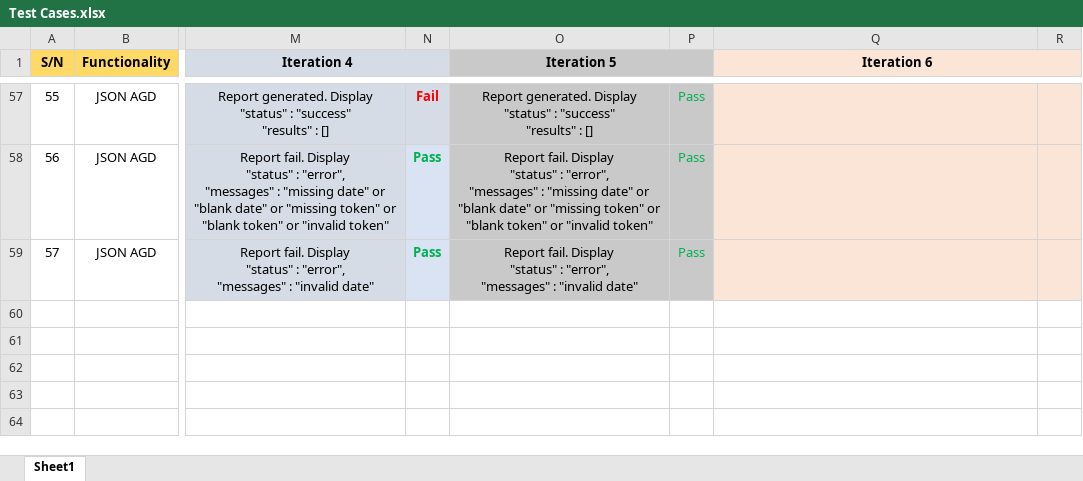
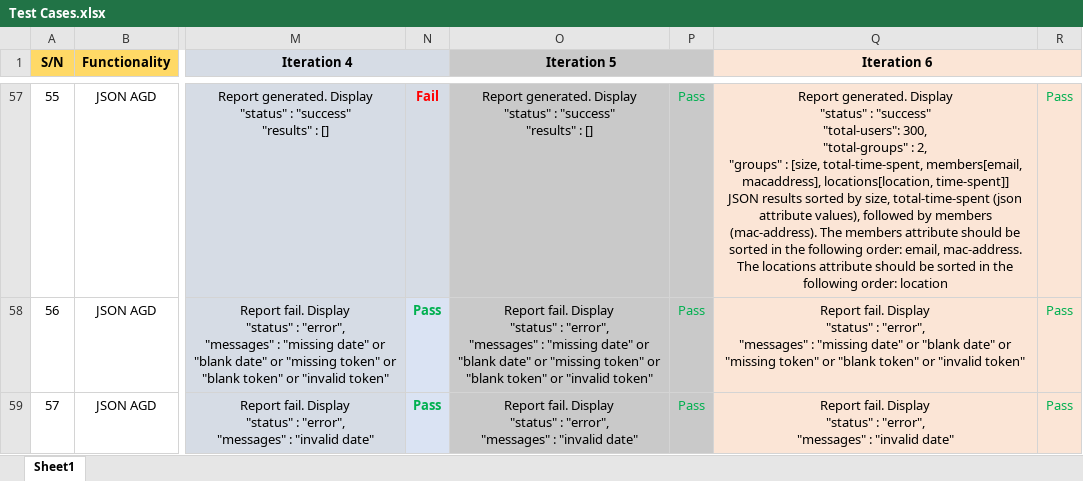
Before and after one commit to lameo/IS203_Project, an Excel workbook: testing/Test Cases.xlsx, sheet Sheet1, drawn as a sheet; only a part is shown, gaps mark what is left out; values as stored, in another font and other column widths than the file's, no borders; ↵ is a line break in a cell; the diff covers the shown part only; the diff names each change by its address in the sheet, - before the commit and + after, or states it on an @@ line.

```diff
--- a/testing/Test Cases.xlsx (sheet Sheet1)
+++ b/testing/Test Cases.xlsx (sheet Sheet1)
-Q57 (Iteration 6): (empty)
+Q57 (Iteration 6): Report generated. Display ↵ "status" : "success" ↵ "total-users": 300, ↵ "total-groups" : 2, ↵ "groups" : [size, total-time-spent, members[email, macaddress], locations[location, time-spent]] ↵ JSON results sorted by size, total-time-spent (json attribute values), followed by members (mac-address). The members attribute should be sorted in the following order: email, mac-address. The locations attribute should be sorted in the following order: location
-R57:R59: (empty)
+R57:R59: Pass
-Q58 (Iteration 6): (empty)
+Q58 (Iteration 6): Report fail. Display ↵ "status" : "error", ↵ "messages" : "missing date" or "blank date" or "missing token" or "blank token" or "invalid token"
-Q59 (Iteration 6): (empty)
+Q59 (Iteration 6): Report fail. Display ↵ "status" : "error", ↵ "messages" : "invalid date"
```
Also changed, not shown: 108 edited cells elsewhere in this sheet, 5 other files.
